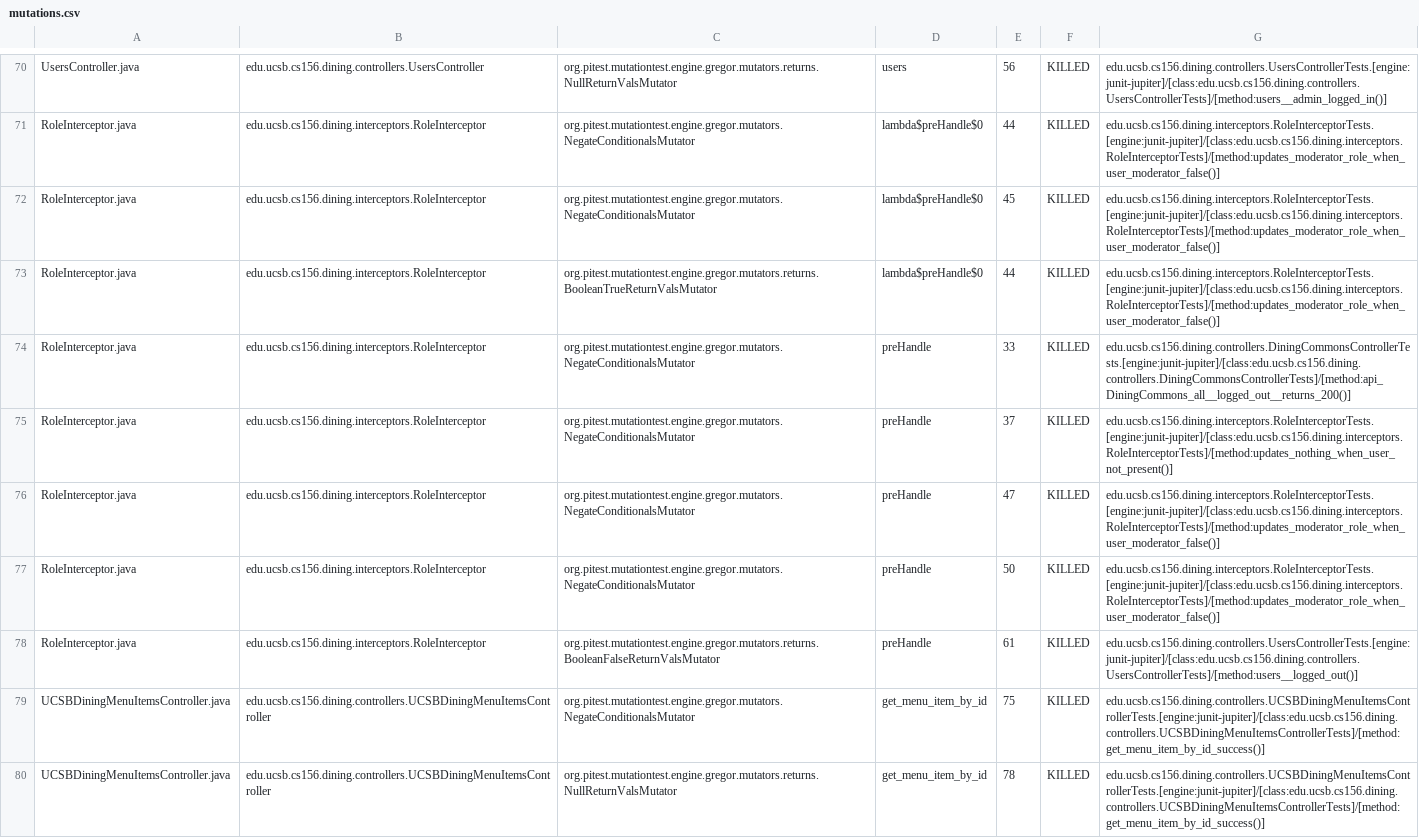
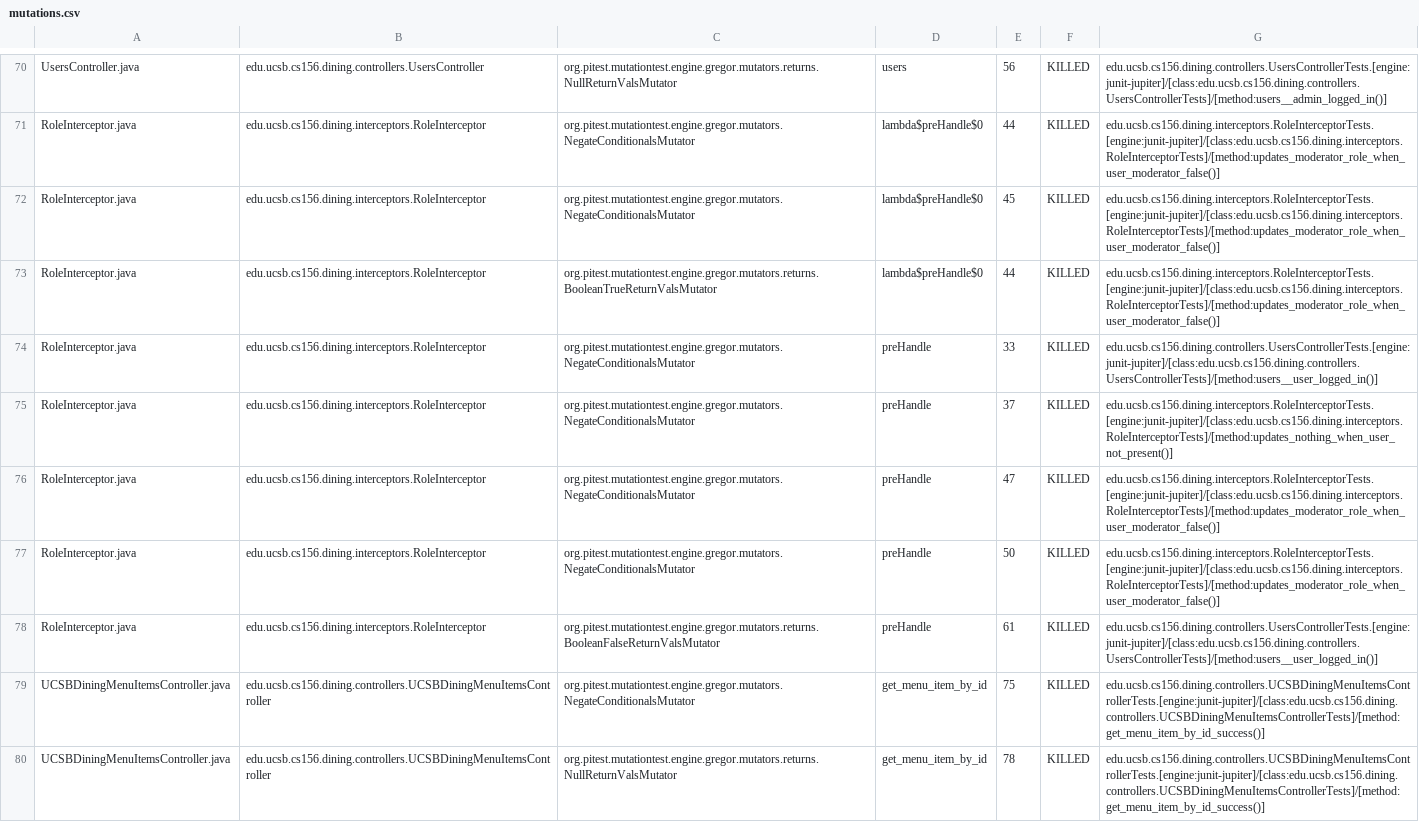
Before and after one commit to ucsb-cs156-f25/proj-dining-f25-05, a CSV file: pitest/mutations.csv, drawn as a sheet; only a part is shown, gaps mark what is left out; the diff covers the shown part only.

Commit message:
Deploying to gh-pages from @ ucsb-cs156-f25/proj-dining-f25-05@c2457c5ba3b9abbe29042c54d17e2f9e36bdd9ff 🚀

```diff
--- a/pitest/mutations.csv
+++ b/pitest/mutations.csv
@@ -73,3 +73,3 @@ RoleInterceptor.java,edu.ucsb.cs156.dining.interceptors.RoleInterceptor,org.pite
 RoleInterceptor.java,edu.ucsb.cs156.dining.interceptors.RoleInterceptor,org.pitest.mutationtest.engine.gregor.mutators.returns.BooleanTrueReturnValsMutator,lambda$preHandle$0,44,KILLED,edu.ucsb.cs156.dining.interceptors.RoleInterceptorTests.[engine:junit-jupiter]/[class:edu.ucsb.cs156.dining.interceptors.RoleInterceptorTests]/[method:updates_moderator_role_when_user_moderator_false()]
-RoleInterceptor.java,edu.ucsb.cs156.dining.interceptors.RoleInterceptor,org.pitest.mutationtest.engine.gregor.mutators.NegateConditionalsMutator,preHandle,33,KILLED,edu.ucsb.cs156.dining.controllers.DiningCommonsControllerTests.[engine:junit-jupiter]/[class:edu.ucsb.cs156.dining.controllers.DiningCommonsControllerTests]/[method:api_DiningCommons_all__logged_out__returns_200()]
+RoleInterceptor.java,edu.ucsb.cs156.dining.interceptors.RoleInterceptor,org.pitest.mutationtest.engine.gregor.mutators.NegateConditionalsMutator,preHandle,33,KILLED,edu.ucsb.cs156.dining.controllers.UsersControllerTests.[engine:junit-jupiter]/[class:edu.ucsb.cs156.dining.controllers.UsersControllerTests]/[method:users__user_logged_in()]
 RoleInterceptor.java,edu.ucsb.cs156.dining.interceptors.RoleInterceptor,org.pitest.mutationtest.engine.gregor.mutators.NegateConditionalsMutator,preHandle,37,KILLED,edu.ucsb.cs156.dining.interceptors.RoleInterceptorTests.[engine:junit-jupiter]/[class:edu.ucsb.cs156.dining.interceptors.RoleInterceptorTests]/[method:updates_nothing_when_user_not_present()]
@@ -77,3 +77,3 @@ RoleInterceptor.java,edu.ucsb.cs156.dining.interceptors.RoleInterceptor,org.pite
 RoleInterceptor.java,edu.ucsb.cs156.dining.interceptors.RoleInterceptor,org.pitest.mutationtest.engine.gregor.mutators.NegateConditionalsMutator,preHandle,50,KILLED,edu.ucsb.cs156.dining.interceptors.RoleInterceptorTests.[engine:junit-jupiter]/[class:edu.ucsb.cs156.dining.interceptors.RoleInterceptorTests]/[method:updates_moderator_role_when_user_moderator_false()]
-RoleInterceptor.java,edu.ucsb.cs156.dining.interceptors.RoleInterceptor,org.pitest.mutationtest.engine.gregor.mutators.returns.BooleanFalseReturnValsMutator,preHandle,61,KILLED,edu.ucsb.cs156.dining.controllers.UsersControllerTests.[engine:junit-jupiter]/[class:edu.ucsb.cs156.dining.controllers.UsersControllerTests]/[method:users__logged_out()]
+RoleInterceptor.java,edu.ucsb.cs156.dining.interceptors.RoleInterceptor,org.pitest.mutationtest.engine.gregor.mutators.returns.BooleanFalseReturnValsMutator,preHandle,61,KILLED,edu.ucsb.cs156.dining.controllers.UsersControllerTests.[engine:junit-jupiter]/[class:edu.ucsb.cs156.dining.controllers.UsersControllerTests]/[method:users__user_logged_in()]
 UCSBDiningMenuItemsController.java,edu.ucsb.cs156.dining.controllers.UCSBDiningMenuItemsController,org.pitest.mutationtest.engine.gregor.mutators.NegateConditionalsMutator,get_menu_item_by_id,75,KILLED,edu.ucsb.cs156.dining.controllers.UCSBDiningMenuItemsControllerTests.[engine:junit-jupiter]/[class:edu.ucsb.cs156.dining.controllers.UCSBDiningMenuItemsControllerTests]/[method:get_menu_item_by_id_success()]
```
Also changed, not shown: 14 edited cells elsewhere in this file, 14 other files.
